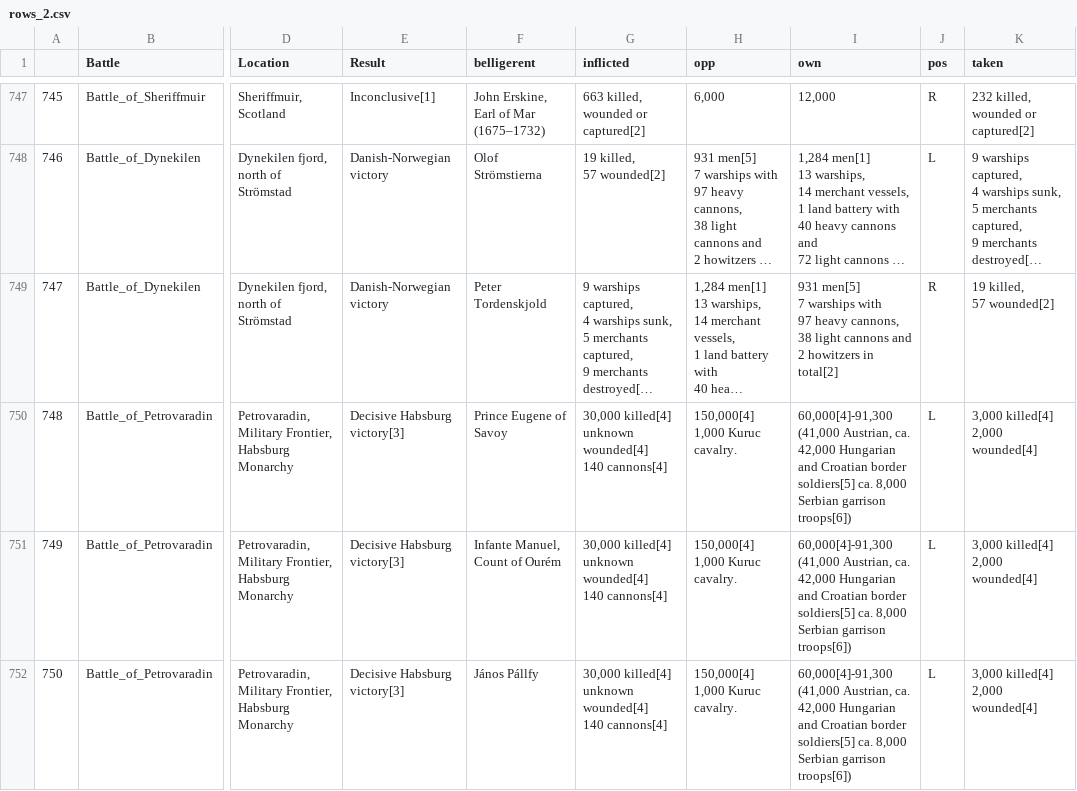
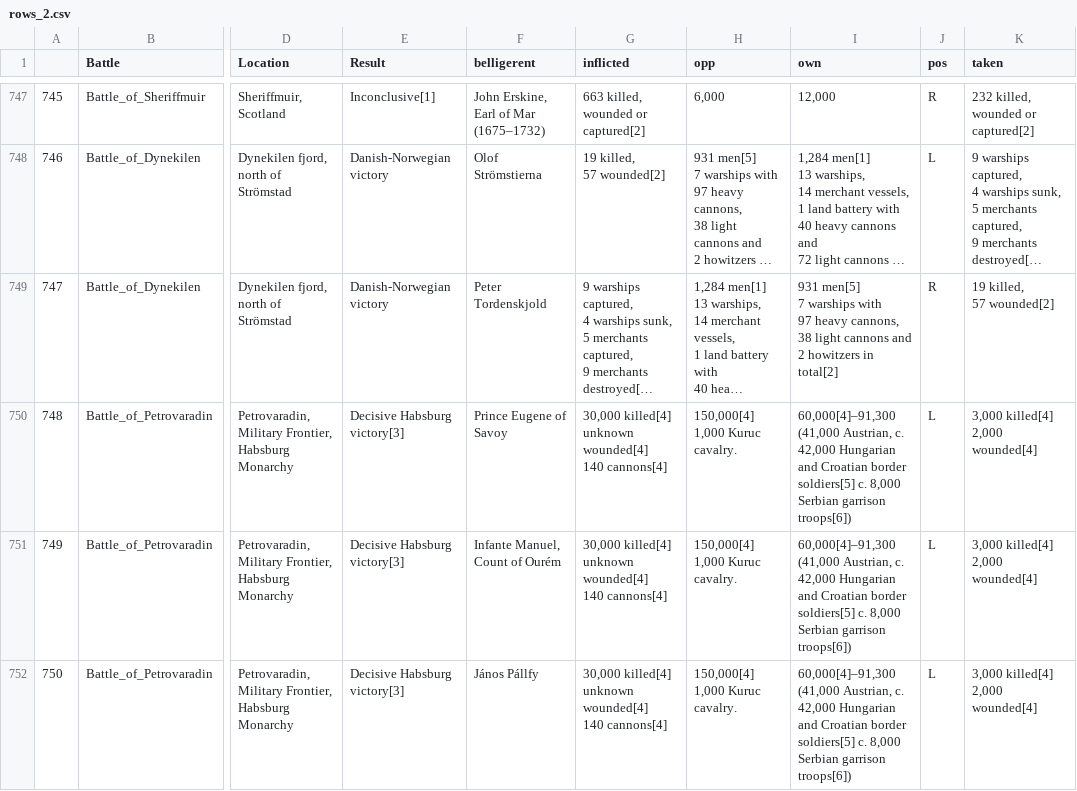
Before and after one commit to ethanarsht/military_rankings, a CSV file: rows_2.csv, drawn as a sheet; only a part is shown, gaps mark what is left out; long unchanged cells end in …; the diff covers the shown part only; the diff names each change by its address in the sheet, - before the commit and + after, or states it on an @@ line.

```diff
--- a/rows_2.csv
+++ b/rows_2.csv
-I750:I752 (own): 60,000[4]-91,300 (41,000 Austrian, ca. 42,000 Hungarian and Croatian border soldiers[5] ca. 8,000 Serbian…
+I750:I752 (own): 60,000[4]–91,300 (41,000 Austrian, c. 42,000 Hungarian and Croatian border soldiers[5] c. 8,000 Serbian…
```
Also changed, not shown: 115 edited cells elsewhere in this file, rows_1.csv, rows_3.csv, 18 other files.
